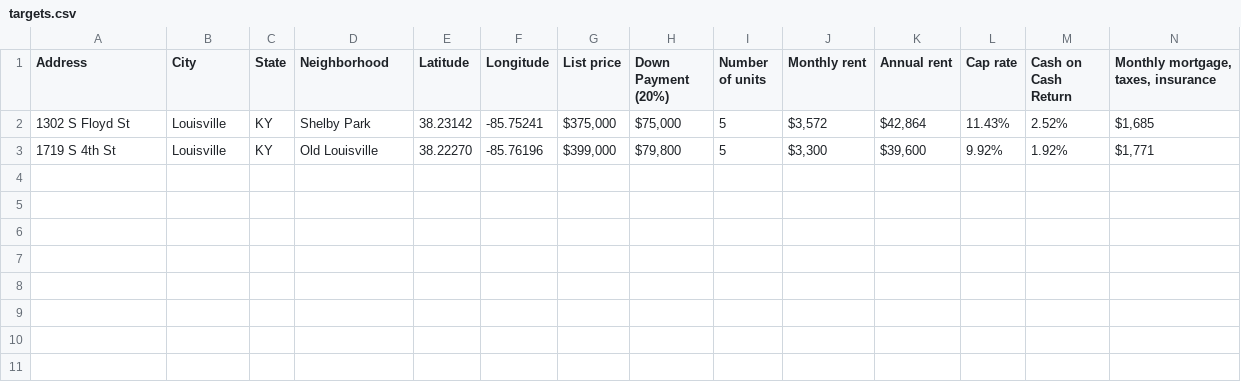
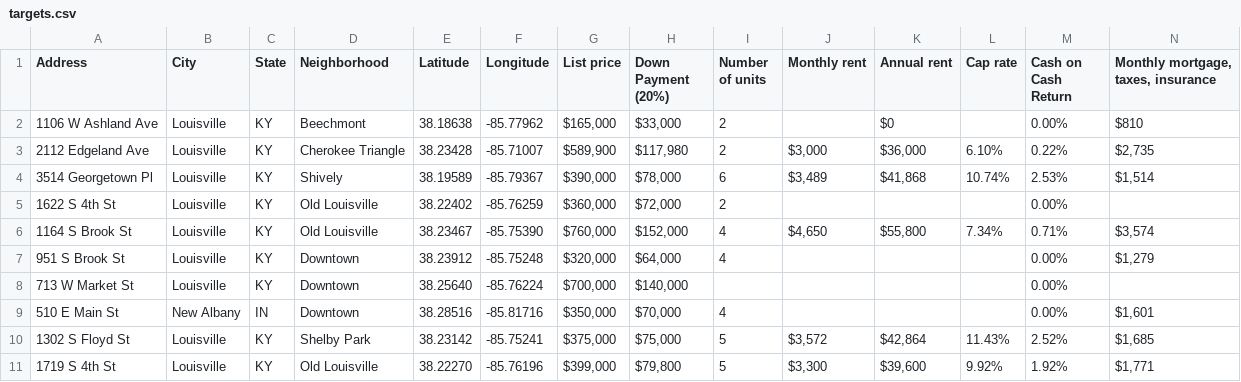
Before and after one commit to tgs2315/real-estate-targets, a CSV file: targets.csv, drawn as a sheet; only a part is shown; rows hold the shown columns only; the diff names each change by its address in the sheet, - before the commit and + after, or states it on an @@ line.

Commit message:
added some data

```diff
--- a/targets.csv
+++ b/targets.csv
+row 2: 1106 W Ashland Ave | Louisville | KY | Beechmont | 38.18638 | -85.77962 | $165,000 | $33,000 | 2 |  | $0 |  | 0.00% | $810
+row 3: 2112 Edgeland Ave | Louisville | KY | Cherokee Triangle | 38.23428 | -85.71007 | $589,900 | $117,980 | 2 | $3,000 | $36,000 | 6.10% | 0.22% | $2,735
+row 4: 3514 Georgetown Pl | Louisville | KY | Shively | 38.19589 | -85.79367 | $390,000 | $78,000 | 6 | $3,489 | $41,868 | 10.74% | 2.53% | $1,514
+row 5: 1622 S 4th St | Louisville | KY | Old Louisville | 38.22402 | -85.76259 | $360,000 | $72,000 | 2 |  |  |  | 0.00%
+row 6: 1164 S Brook St | Louisville | KY | Old Louisville | 38.23467 | -85.75390 | $760,000 | $152,000 | 4 | $4,650 | $55,800 | 7.34% | 0.71% | $3,574
+row 7: 951 S Brook St | Louisville | KY | Downtown | 38.23912 | -85.75248 | $320,000 | $64,000 | 4 |  |  |  | 0.00% | $1,279
+row 8: 713 W Market St | Louisville | KY | Downtown | 38.25640 | -85.76224 | $700,000 | $140,000 |  |  |  |  | 0.00%
+row 9: 510 E Main St | New Albany | IN | Downtown | 38.28516 | -85.81716 | $350,000 | $70,000 | 4 |  |  |  | 0.00% | $1,601
```
Also changed, not shown: 1 other file.
